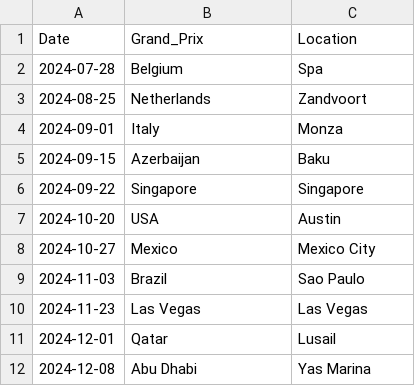
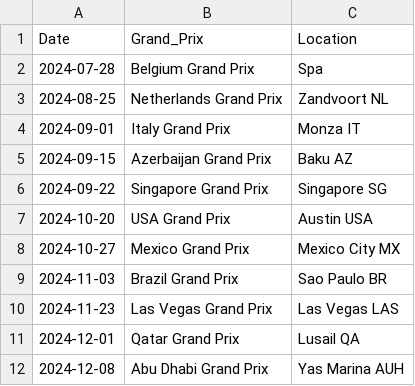
Before and after one commit to Ehsan104/f1_race_timer, a CSV file: public/data/calendar-f1-2024.csv, drawn as a sheet.

```diff
--- a/public/data/calendar-f1-2024.csv
+++ b/public/data/calendar-f1-2024.csv
@@ -1,12 +1,12 @@
 Date,Grand_Prix,Location
-2024-07-28,Belgium,Spa
-2024-08-25,Netherlands,Zandvoort
-2024-09-01,Italy,Monza
-2024-09-15,Azerbaijan,Baku
-2024-09-22,Singapore,Singapore
-2024-10-20,USA,Austin
-2024-10-27,Mexico,Mexico City
-2024-11-03,Brazil,Sao Paulo
-2024-11-23,Las Vegas,Las Vegas
-2024-12-01,Qatar,Lusail
-2024-12-08,Abu Dhabi,Yas Marina
+2024-07-28,Belgium Grand Prix,Spa
+2024-08-25,Netherlands Grand Prix,Zandvoort NL
+2024-09-01,Italy Grand Prix,Monza IT
+2024-09-15,Azerbaijan Grand Prix,Baku AZ
+2024-09-22,Singapore Grand Prix,Singapore SG
+2024-10-20,USA Grand Prix,Austin USA
+2024-10-27,Mexico Grand Prix,Mexico City MX
+2024-11-03,Brazil Grand Prix,Sao Paulo BR
+2024-11-23,Las Vegas Grand Prix,Las Vegas LAS
+2024-12-01,Qatar Grand Prix,Lusail QA
+2024-12-08,Abu Dhabi Grand Prix,Yas Marina AUH
```
Also changed, not shown: 8 other files.
